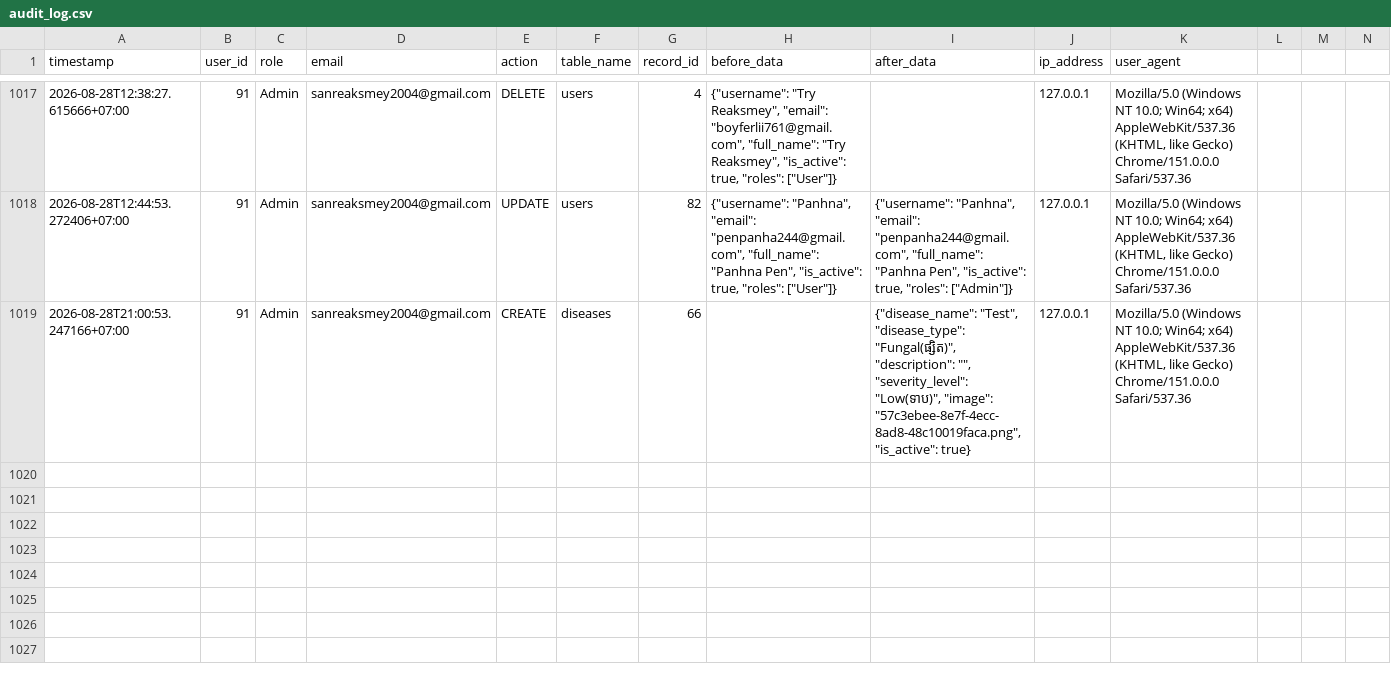
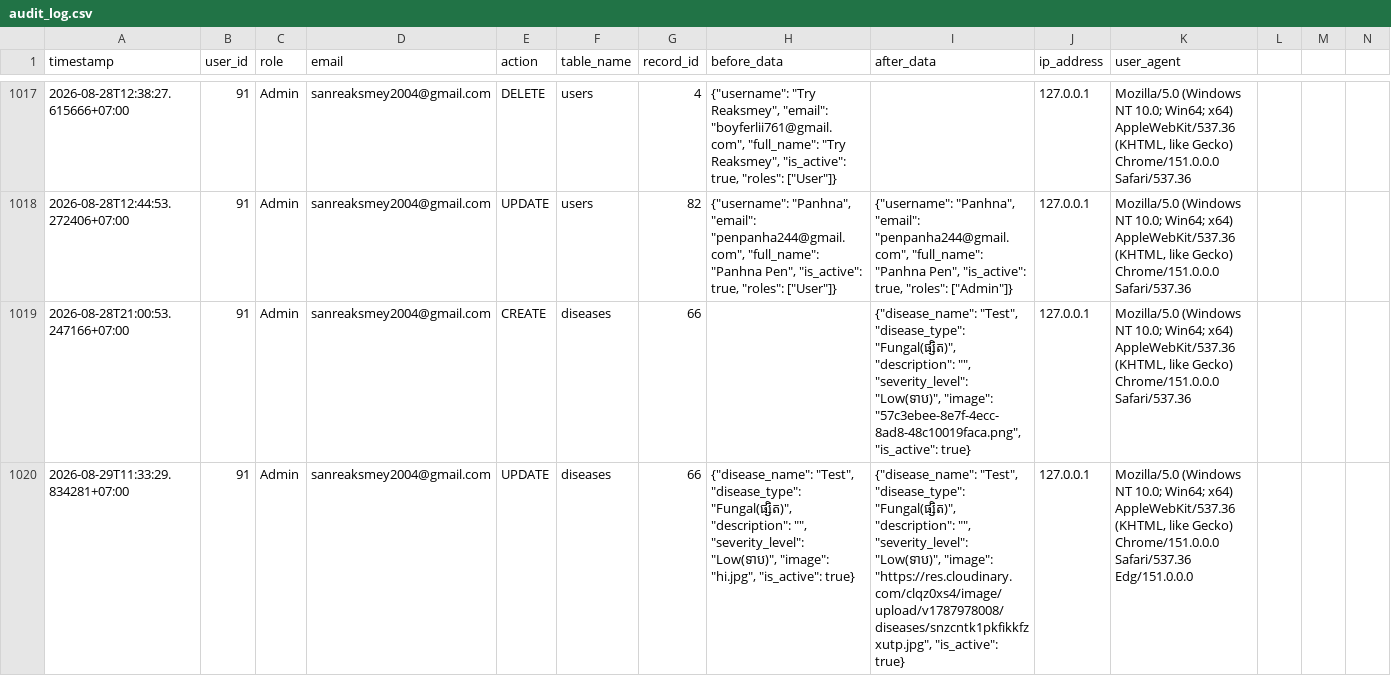
Before and after one commit to smey-coder/Flask-Framework_Diagnosis-of-rice-disease_MySQL, a CSV file: app/audit_logs/audit_log.csv, drawn as a sheet; only a part is shown, gaps mark what is left out; rows hold the shown columns only; the diff names each change by its address in the sheet, - before the commit and + after, or states it on an @@ line.

```diff
--- a/app/audit_logs/audit_log.csv
+++ b/app/audit_logs/audit_log.csv
+row 1020: 2026-08-29T11:33:29.834281+07:00 | 91 | Admin | sanreaksmey2004@gmail.com | UPDATE | diseases | 66 | {"disease_name": "Test", "disease_type": "Fungal(ផ្សិត)", "description": "", "severity_level": "Low(ទាប)", "image": "hi.jpg", "is_active": true} | {"disease_name": "Test", "disease_type": "Fungal(ផ្សិត)", "description": "", "severity_level": "Low(ទាប)", "image": "https://res.cloudinary.com/clqz0xs4/image/upload/v1787978008/diseases/snzcntk1pkfikkfzxutp.jpg", "is_active": true} | 127.0.0.1 | Mozilla/5.0 (Windows NT 10.0; Win64; x64) AppleWebKit/537.36 (KHTML, like Gecko) Chrome/151.0.0.0 Safari/537.36 Edg/151.0.0.0
```
Also changed, not shown: 8 other files.
